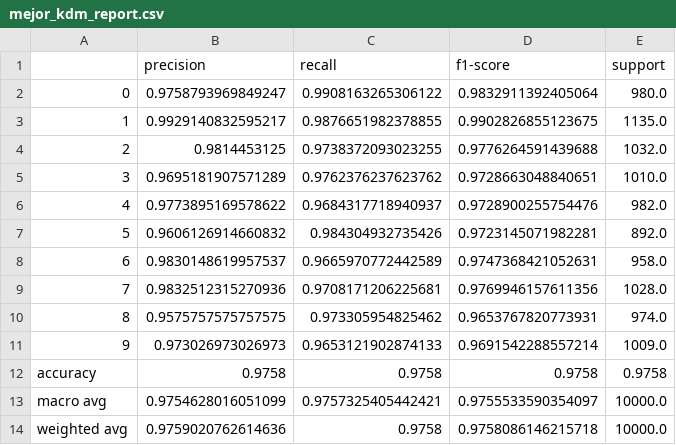
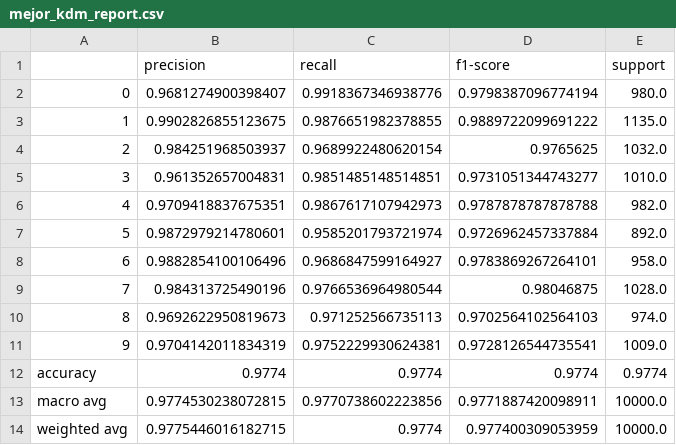
Before and after one commit to Steven10P/Analisis-KDM-PNC, a CSV file: resultados/mnist/metricas/mejor_kdm_report.csv, drawn as a sheet.

```diff
--- a/resultados/mnist/metricas/mejor_kdm_report.csv
+++ b/resultados/mnist/metricas/mejor_kdm_report.csv
@@ -1,14 +1,14 @@
 ,precision,recall,f1-score,support
-0,0.9758793969849247,0.9908163265306122,0.9832911392405064,980.0
-1,0.9929140832595217,0.9876651982378855,0.9902826855123675,1135.0
-2,0.9814453125,0.9738372093023255,0.9776264591439688,1032.0
-3,0.9695181907571289,0.9762376237623762,0.9728663048840651,1010.0
-4,0.9773895169578622,0.9684317718940937,0.9728900255754476,982.0
-5,0.9606126914660832,0.984304932735426,0.9723145071982281,892.0
-6,0.9830148619957537,0.9665970772442589,0.9747368421052631,958.0
-7,0.9832512315270936,0.9708171206225681,0.9769946157611356,1028.0
-8,0.9575757575757575,0.973305954825462,0.9653767820773931,974.0
-9,0.973026973026973,0.9653121902874133,0.9691542288557214,1009.0
-accuracy,0.9758,0.9758,0.9758,0.9758
-macro avg,0.9754628016051099,0.9757325405442421,0.9755533590354097,10000.0
-weighted avg,0.9759020762614636,0.9758,0.9758086146215718,10000.0
+0,0.9681274900398407,0.9918367346938776,0.9798387096774194,980.0
+1,0.9902826855123675,0.9876651982378855,0.9889722099691222,1135.0
+2,0.984251968503937,0.9689922480620154,0.9765625,1032.0
+3,0.961352657004831,0.9851485148514851,0.9731051344743277,1010.0
+4,0.9709418837675351,0.9867617107942973,0.9787878787878788,982.0
+5,0.9872979214780601,0.9585201793721974,0.9726962457337884,892.0
+6,0.9882854100106496,0.9686847599164927,0.9783869267264101,958.0
+7,0.984313725490196,0.9766536964980544,0.98046875,1028.0
+8,0.9692622950819673,0.971252566735113,0.9702564102564103,974.0
+9,0.9704142011834319,0.9752229930624381,0.9728126544735541,1009.0
+accuracy,0.9774,0.9774,0.9774,0.9774
+macro avg,0.9774530238072815,0.9770738602223856,0.9771887420098911,10000.0
+weighted avg,0.9775446016182715,0.9774,0.977400309053959,10000.0
```
Also changed, not shown: resultados/mnist/metricas/gridsearch_history.csv, 1 other file.
